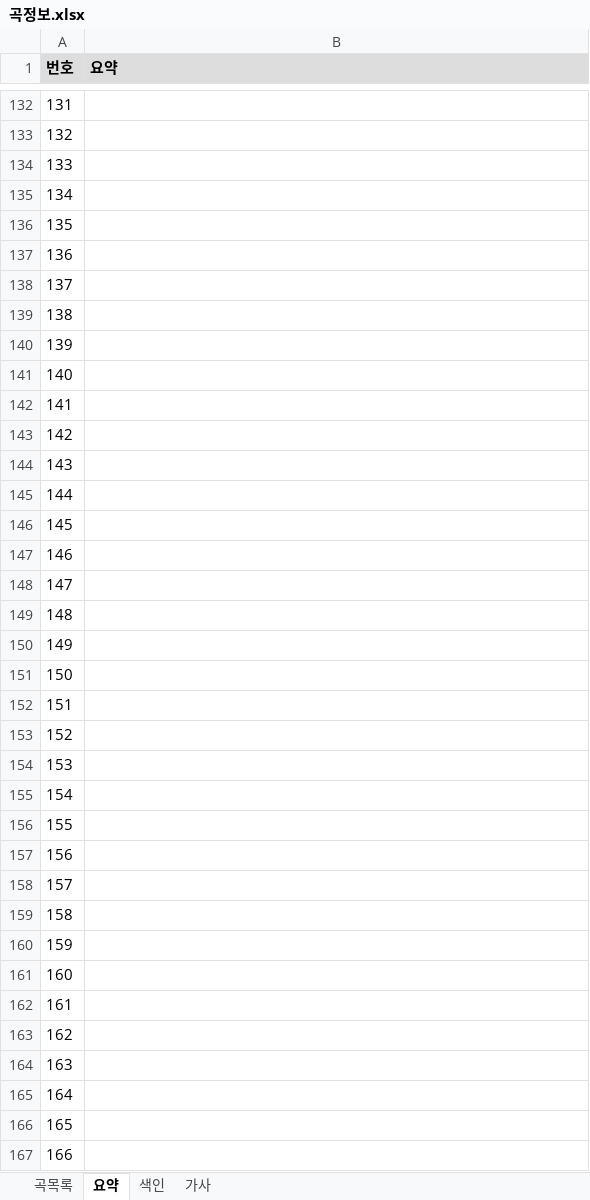
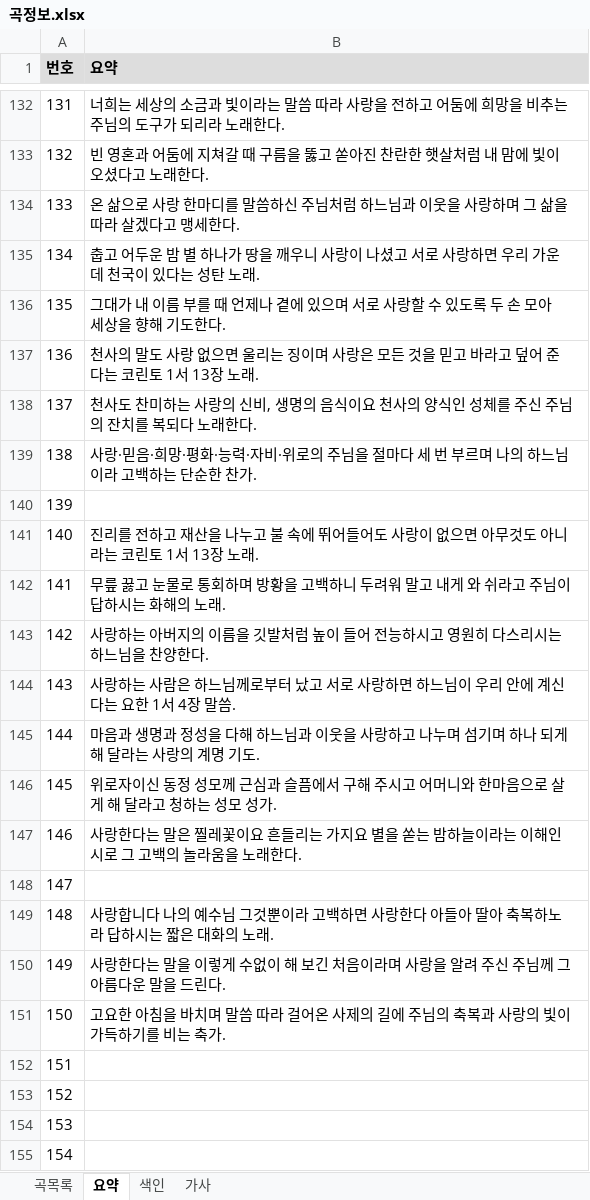
Before and after one commit to EstEsca/mass_song_recommendation, an Excel workbook: data/source/곡정보.xlsx, sheet 요약, drawn as a sheet; only a part is shown, gaps mark what is left out; the shorter side is filled out with more unchanged rows; values as stored, in another font and other column widths than the file's, no borders; table styles not drawn; the diff covers the shown part only; the diff names each change by its address in the sheet, - before the commit and + after, or states it on an @@ line.

```diff
--- a/data/source/곡정보.xlsx (sheet 요약)
+++ b/data/source/곡정보.xlsx (sheet 요약)
-B132 (요약): (empty)
+B132 (요약): 너희는 세상의 소금과 빛이라는 말씀 따라 사랑을 전하고 어둠에 희망을 비추는 주님의 도구가 되리라 노래한다.
-B133 (요약): (empty)
+B133 (요약): 빈 영혼과 어둠에 지쳐갈 때 구름을 뚫고 쏟아진 찬란한 햇살처럼 내 맘에 빛이 오셨다고 노래한다.
-B134 (요약): (empty)
+B134 (요약): 온 삶으로 사랑 한마디를 말씀하신 주님처럼 하느님과 이웃을 사랑하며 그 삶을 따라 살겠다고 맹세한다.
-B135 (요약): (empty)
+B135 (요약): 춥고 어두운 밤 별 하나가 땅을 깨우니 사랑이 나셨고 서로 사랑하면 우리 가운데 천국이 있다는 성탄 노래.
-B136 (요약): (empty)
+B136 (요약): 그대가 내 이름 부를 때 언제나 곁에 있으며 서로 사랑할 수 있도록 두 손 모아 세상을 향해 기도한다.
-B137 (요약): (empty)
+B137 (요약): 천사의 말도 사랑 없으면 울리는 징이며 사랑은 모든 것을 믿고 바라고 덮어 준다는 코린토 1서 13장 노래.
-B138 (요약): (empty)
+B138 (요약): 천사도 찬미하는 사랑의 신비, 생명의 음식이요 천사의 양식인 성체를 주신 주님의 잔치를 복되다 노래한다.
-B139 (요약): (empty)
+B139 (요약): 사랑·믿음·희망·평화·능력·자비·위로의 주님을 절마다 세 번 부르며 나의 하느님이라 고백하는 단순한 찬가.
-B141 (요약): (empty)
+B141 (요약): 진리를 전하고 재산을 나누고 불 속에 뛰어들어도 사랑이 없으면 아무것도 아니라는 코린토 1서 13장 노래.
-B142 (요약): (empty)
+B142 (요약): 무릎 꿇고 눈물로 통회하며 방황을 고백하니 두려워 말고 내게 와 쉬라고 주님이 답하시는 화해의 노래.
-B143 (요약): (empty)
+B143 (요약): 사랑하는 아버지의 이름을 깃발처럼 높이 들어 전능하시고 영원히 다스리시는 하느님을 찬양한다.
-B144 (요약): (empty)
+B144 (요약): 사랑하는 사람은 하느님께로부터 났고 서로 사랑하면 하느님이 우리 안에 계신다는 요한 1서 4장 말씀.
-B145 (요약): (empty)
+B145 (요약): 마음과 생명과 정성을 다해 하느님과 이웃을 사랑하고 나누며 섬기며 하나 되게 해 달라는 사랑의 계명 기도.
-B146 (요약): (empty)
+B146 (요약): 위로자이신 동정 성모께 근심과 슬픔에서 구해 주시고 어머니와 한마음으로 살게 해 달라고 청하는 성모 성가.
-B147 (요약): (empty)
+B147 (요약): 사랑한다는 말은 찔레꽃이요 흔들리는 가지요 별을 쏟는 밤하늘이라는 이해인 시로 그 고백의 놀라움을 노래한다.
-B149 (요약): (empty)
+B149 (요약): 사랑합니다 나의 예수님 그것뿐이라 고백하면 사랑한다 아들아 딸아 축복하노라 답하시는 짧은 대화의 노래.
-B150 (요약): (empty)
+B150 (요약): 사랑한다는 말을 이렇게 수없이 해 보긴 처음이라며 사랑을 알려 주신 주님께 그 아름다운 말을 드린다.
-B151 (요약): (empty)
+B151 (요약): 고요한 아침을 바치며 말씀 따라 걸어온 사제의 길에 주님의 축복과 사랑의 빛이 가득하기를 비는 축가.
```
Also changed, not shown: 22 edited cells elsewhere in this sheet, sheet 색인, 3 other files.
